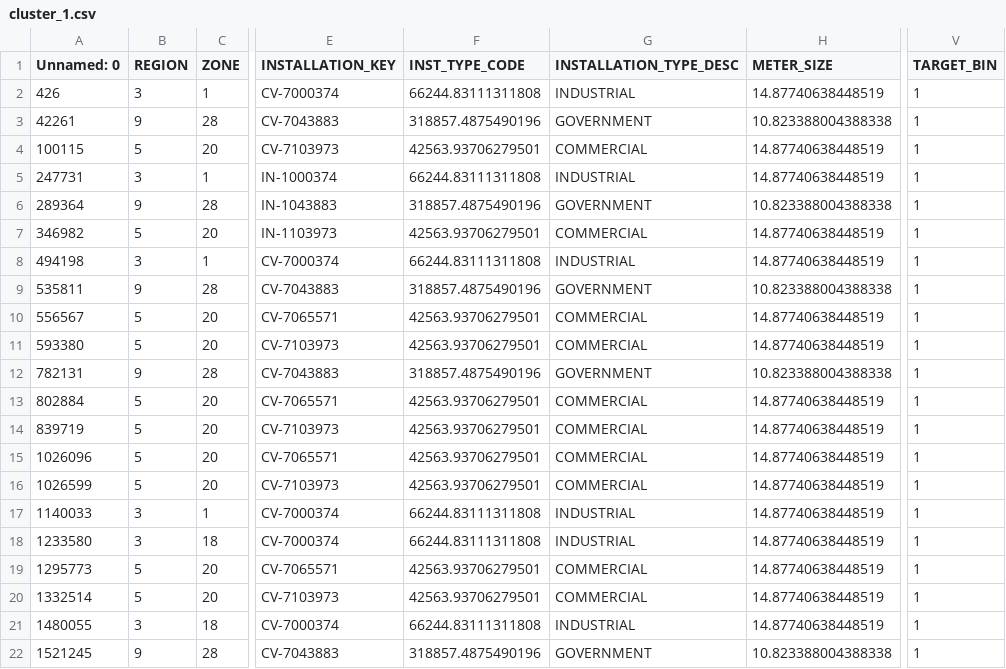
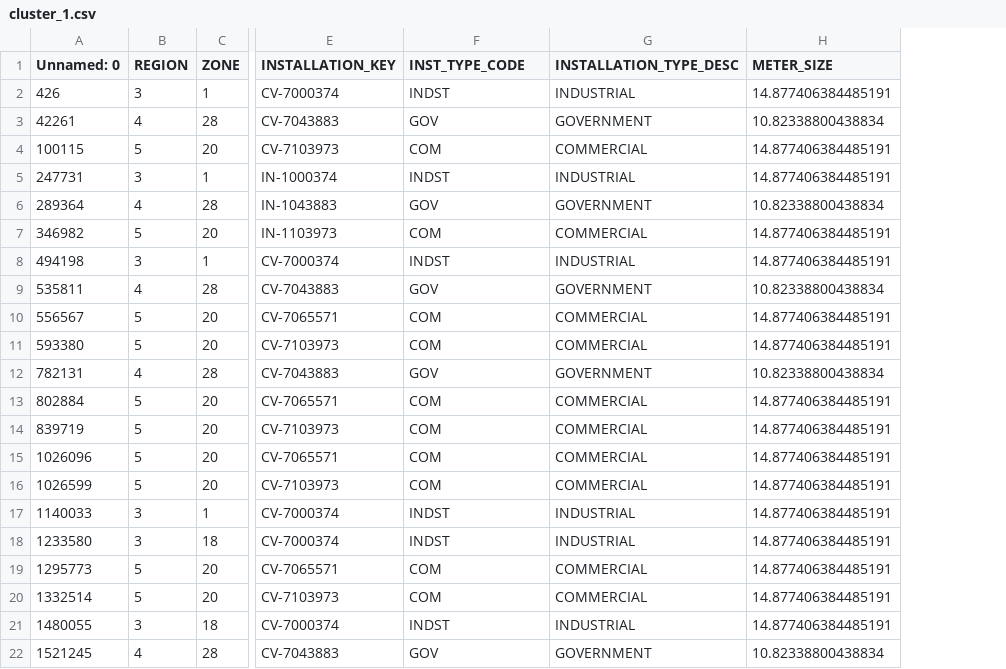
Before and after one commit to Assesa44/water-loss-reduction-through-smart-metering, a CSV file: Notebooks/Exploratory/clusters_output/cluster_1.csv, drawn as a sheet; only a part is shown, gaps mark what is left out; the diff covers the shown part only; the diff names each change by its address in the sheet, - before the commit and + after, or states it on an @@ line.

Commit message:
chore: update and run whole notebook
chore: generate clusters.cv

```diff
--- a/Notebooks/Exploratory/clusters_output/cluster_1.csv
+++ b/Notebooks/Exploratory/clusters_output/cluster_1.csv
-column V (TARGET_BIN), rows 2-22: all 1
-F2 (INST_TYPE_CODE): 66244.83111311808
+F2 (INST_TYPE_CODE): INDST
-H2 (METER_SIZE): 14.87740638448519
+H2 (METER_SIZE): 14.877406384485191
-B3 (REGION): 9
+B3 (REGION): 4
-F3 (INST_TYPE_CODE): 318857.4875490196
+F3 (INST_TYPE_CODE): GOV
-H3 (METER_SIZE): 10.823388004388338
+H3 (METER_SIZE): 10.82338800438834
-F4 (INST_TYPE_CODE): 42563.93706279501
+F4 (INST_TYPE_CODE): COM
-H4:H5 (METER_SIZE): 14.87740638448519
+H4:H5 (METER_SIZE): 14.877406384485191
-F5 (INST_TYPE_CODE): 66244.83111311808
+F5 (INST_TYPE_CODE): INDST
-B6 (REGION): 9
+B6 (REGION): 4
-F6 (INST_TYPE_CODE): 318857.4875490196
+F6 (INST_TYPE_CODE): GOV
-H6 (METER_SIZE): 10.823388004388338
+H6 (METER_SIZE): 10.82338800438834
-F7 (INST_TYPE_CODE): 42563.93706279501
+F7 (INST_TYPE_CODE): COM
-H7:H8 (METER_SIZE): 14.87740638448519
+H7:H8 (METER_SIZE): 14.877406384485191
-F8 (INST_TYPE_CODE): 66244.83111311808
+F8 (INST_TYPE_CODE): INDST
-B9 (REGION): 9
+B9 (REGION): 4
-F9 (INST_TYPE_CODE): 318857.4875490196
+F9 (INST_TYPE_CODE): GOV
-H9 (METER_SIZE): 10.823388004388338
+H9 (METER_SIZE): 10.82338800438834
-F10:F11 (INST_TYPE_CODE): 42563.93706279501
+F10:F11 (INST_TYPE_CODE): COM
-H10:H11 (METER_SIZE): 14.87740638448519
+H10:H11 (METER_SIZE): 14.877406384485191
-B12 (REGION): 9
+B12 (REGION): 4
-F12 (INST_TYPE_CODE): 318857.4875490196
+F12 (INST_TYPE_CODE): GOV
-H12 (METER_SIZE): 10.823388004388338
+H12 (METER_SIZE): 10.82338800438834
-F13:F16 (INST_TYPE_CODE): 42563.93706279501
+F13:F16 (INST_TYPE_CODE): COM
-H13:H21 (METER_SIZE): 14.87740638448519
+H13:H21 (METER_SIZE): 14.877406384485191
-F17:F18 (INST_TYPE_CODE): 66244.83111311808
+F17:F18 (INST_TYPE_CODE): INDST
-F19:F20 (INST_TYPE_CODE): 42563.93706279501
+F19:F20 (INST_TYPE_CODE): COM
-F21 (INST_TYPE_CODE): 66244.83111311808
+F21 (INST_TYPE_CODE): INDST
-B22 (REGION): 9
+B22 (REGION): 4
-F22 (INST_TYPE_CODE): 318857.4875490196
+F22 (INST_TYPE_CODE): GOV
-H22 (METER_SIZE): 10.823388004388338
+H22 (METER_SIZE): 10.82338800438834
```
Also changed, not shown: 27 edited cells elsewhere in this file, 2 other files.
